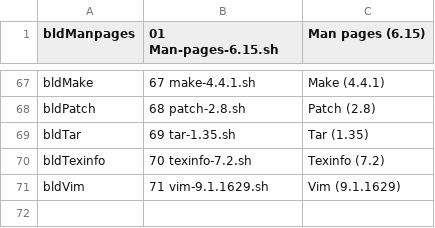
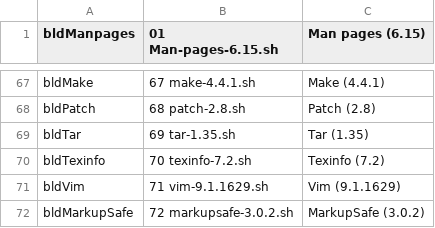
Before and after one commit to wakirk/Personal-lfs-iigs-install, a TSV file: 1.06-Install-System-Software/Install-System-Software.menu.tsv, drawn as a sheet; only a part is shown, gaps mark what is left out.

Commit message:
Add MarkupSafe installation script

```diff
--- a/1.06-Install-System-Software/Install-System-Software.menu.tsv
+++ b/1.06-Install-System-Software/Install-System-Software.menu.tsv
@@ -71 +71,2 @@ bldTexinfo	70 texinfo-7.2.sh	Texinfo (7.2)
 bldVim	71 vim-9.1.1629.sh	Vim (9.1.1629)
+bldMarkupSafe	72 markupsafe-3.0.2.sh	MarkupSafe (3.0.2)
```
